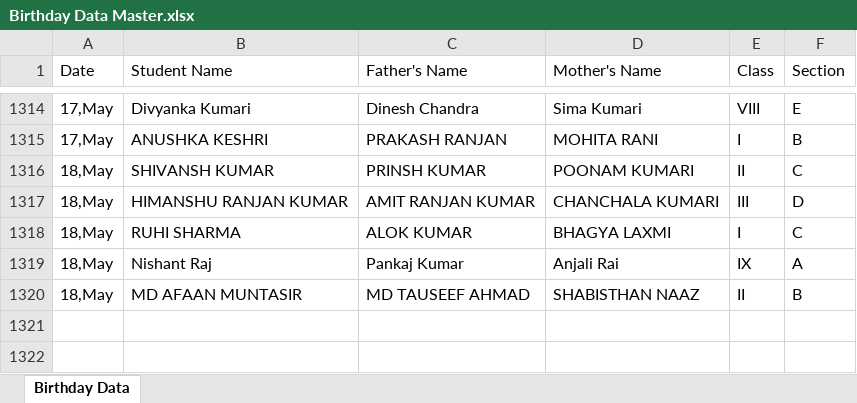
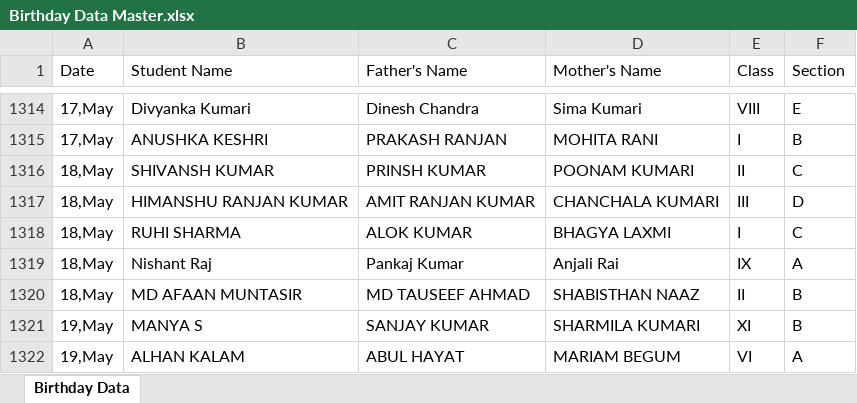
Before and after one commit to pranavsharma-io/HTML, an Excel workbook: Birthday Data Master.xlsx, sheet Birthday Data, drawn as a sheet; only a part is shown, gaps mark what is left out; values as stored, in another font and other column widths than the file's, no borders; the diff names each change by its address in the sheet, - before the commit and + after, or states it on an @@ line.

Commit message:
Automated data scrape and format for 2026-05-15

```diff
--- a/Birthday Data Master.xlsx (sheet Birthday Data)
+++ b/Birthday Data Master.xlsx (sheet Birthday Data)
+row 1321: 19,May | MANYA S | SANJAY KUMAR | SHARMILA KUMARI | XI | B
+row 1322: 19,May | ALHAN KALAM | ABUL HAYAT | MARIAM BEGUM | VI | A
```
Also changed, not shown: 2 other files.
